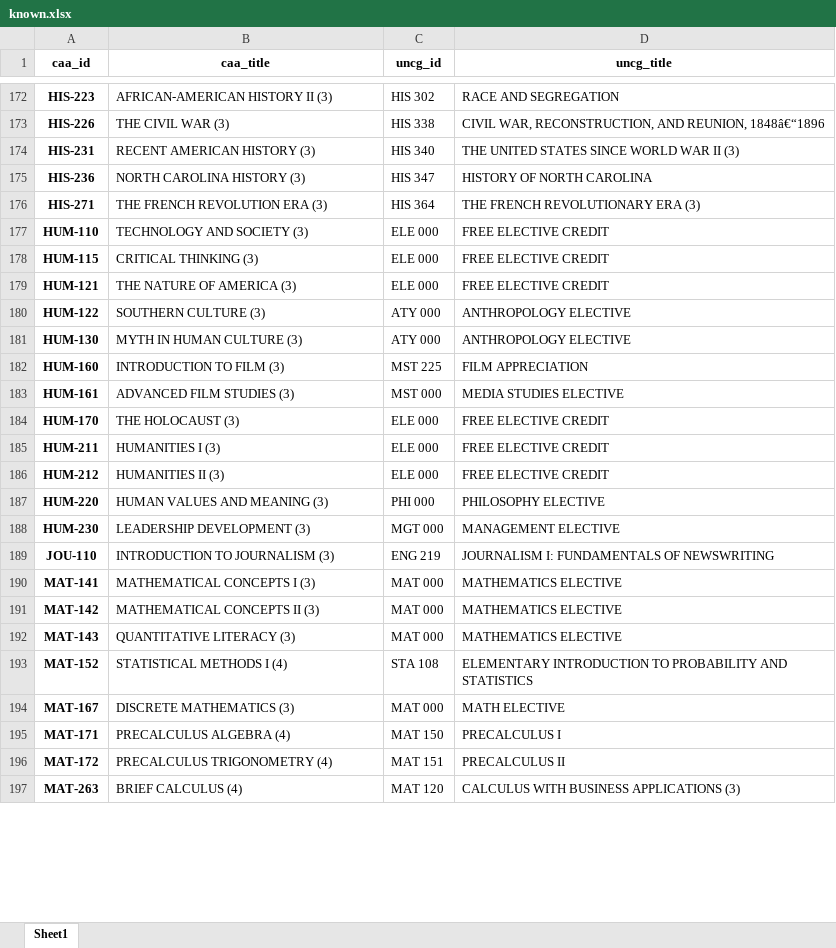
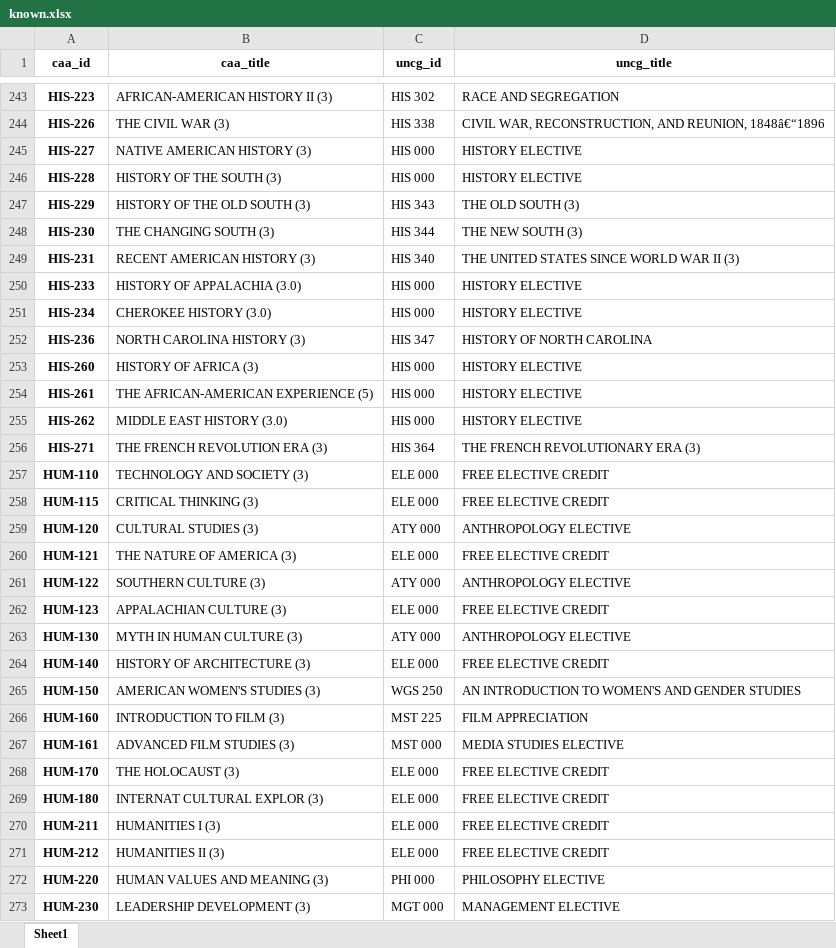
Before and after one commit to jamisonvalentine/CSC490-Capstone-Project, an Excel workbook: scraping/output/known.xlsx, sheet Sheet1, drawn as a sheet; only a part is shown, gaps mark what is left out; the shorter side is filled out with more unchanged rows; values as stored, in another font and other column widths than the file's, no borders; the diff covers the shown part only; the diff names each change by its address in the sheet, - before the commit and + after, or states it on an @@ line.

```diff
--- a/scraping/output/known.xlsx (sheet Sheet1)
+++ b/scraping/output/known.xlsx (sheet Sheet1)
+row 245: HIS-227 | NATIVE AMERICAN HISTORY (3) | HIS 000 | HISTORY ELECTIVE
+row 246: HIS-228 | HISTORY OF THE SOUTH (3) | HIS 000 | HISTORY ELECTIVE
+row 247: HIS-229 | HISTORY OF THE OLD SOUTH (3) | HIS 343 | THE OLD SOUTH (3)
+row 248: HIS-230 | THE CHANGING SOUTH (3) | HIS 344 | THE NEW SOUTH (3)
@@ row 354 moved to row 250: HIS-233 @@
@@ row 355 moved to row 251: HIS-234 @@
+row 253: HIS-260 | HISTORY OF AFRICA (3) | HIS 000 | HISTORY ELECTIVE
+row 254: HIS-261 | THE AFRICAN-AMERICAN EXPERIENCE (5) | HIS 000 | HISTORY ELECTIVE
@@ row 358 moved to row 255: HIS-262 @@
+row 259: HUM-120 | CULTURAL STUDIES (3) | ATY 000 | ANTHROPOLOGY ELECTIVE
+row 262: HUM-123 | APPALACHIAN CULTURE (3) | ELE 000 | FREE ELECTIVE CREDIT
+row 264: HUM-140 | HISTORY OF ARCHITECTURE (3) | ELE 000 | FREE ELECTIVE CREDIT
+row 265: HUM-150 | AMERICAN WOMEN'S STUDIES (3) | WGS 250 | AN INTRODUCTION TO WOMEN'S AND GENDER STUDIES
+row 269: HUM-180 | INTERNAT CULTURAL EXPLOR (3) | ELE 000 | FREE ELECTIVE CREDIT
```
Also changed, not shown: 159 added rows, 170 removed rows, 10 moved rows and 28 edited cells elsewhere in this sheet, data/input/list_of_colleges.xlsx, scraping/output/remaining.xlsx, 43 other files.
